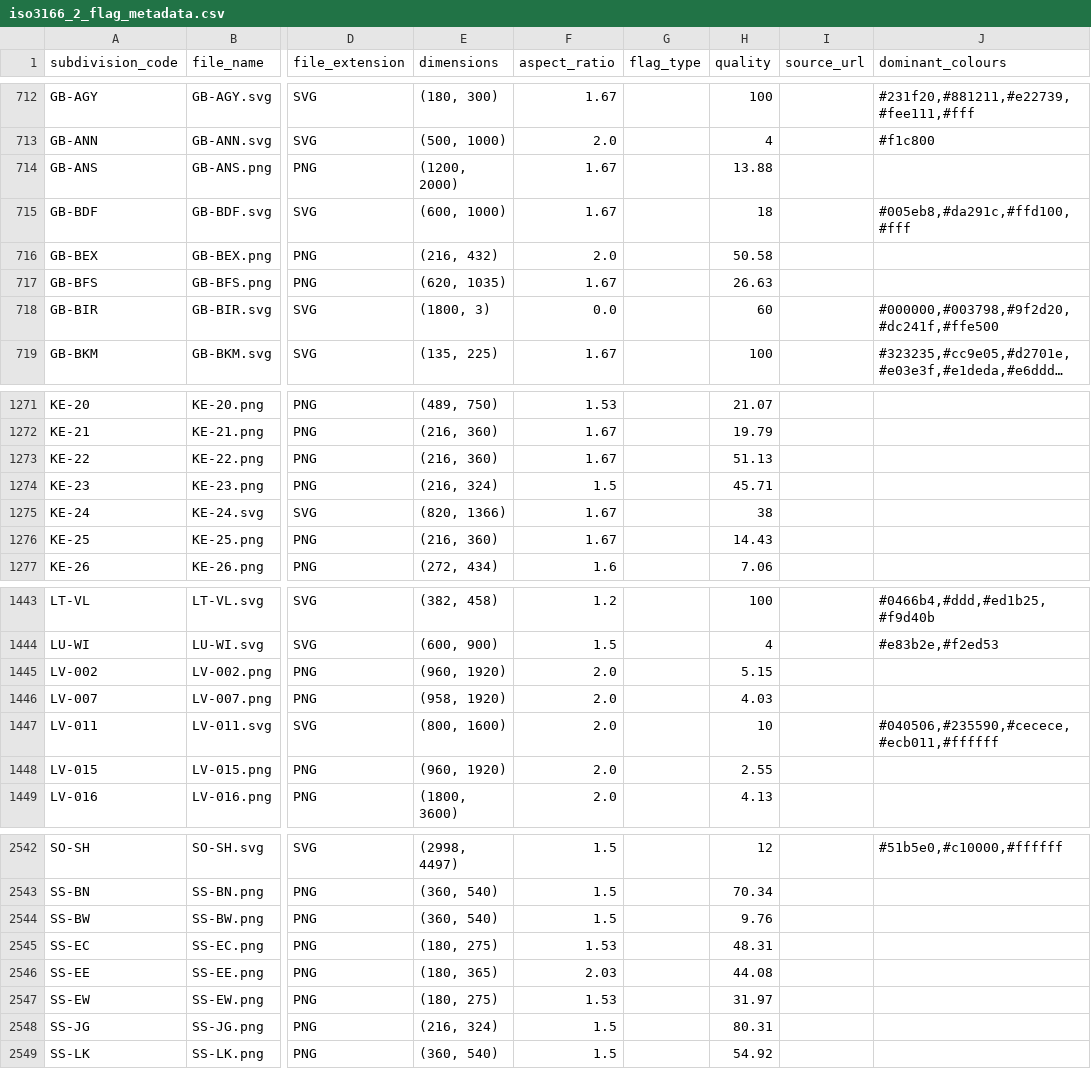
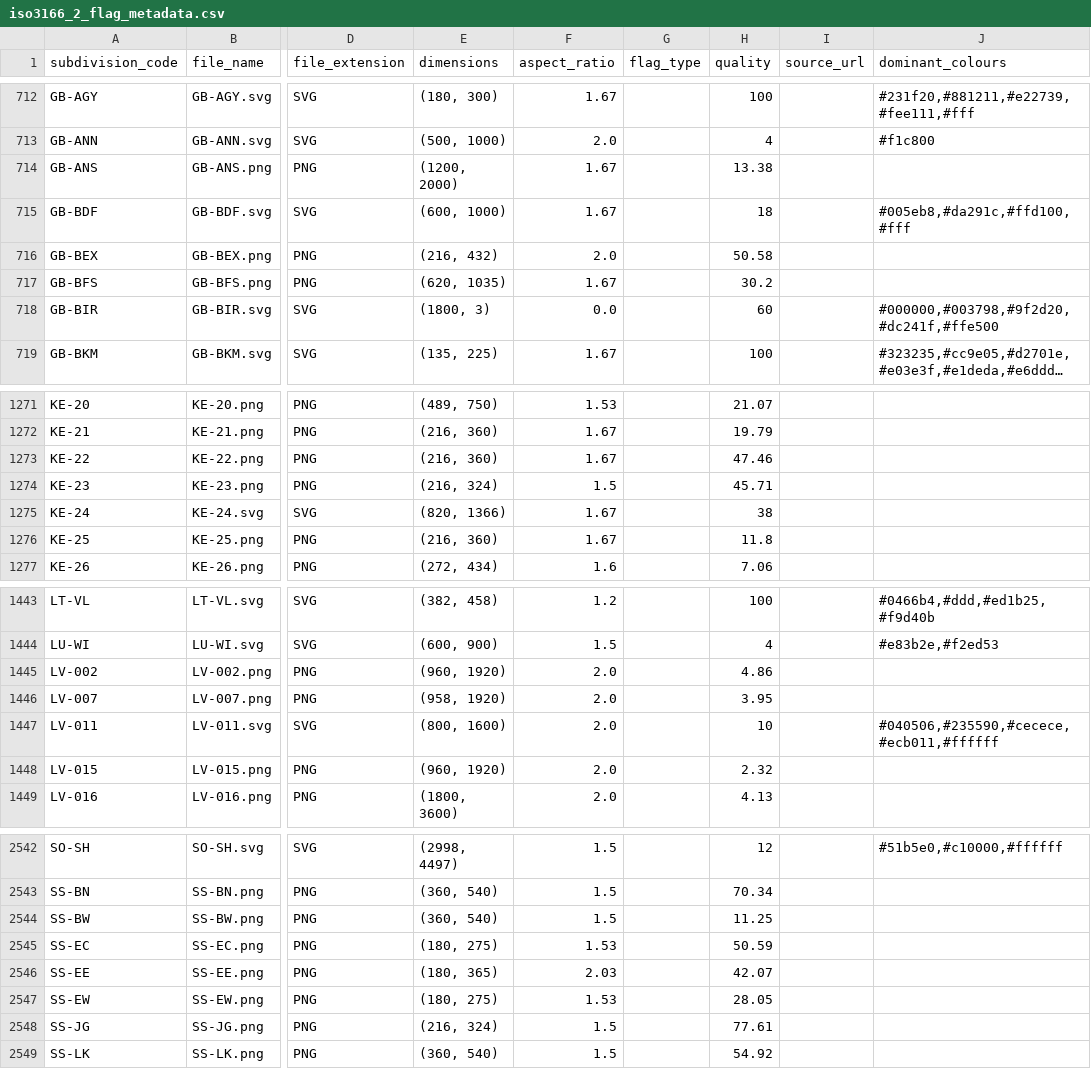
Before and after one commit to amckenna41/iso3166-flags, a CSV file: iso3166-flags-metadata/iso3166_2_flag_metadata.csv, drawn as a sheet; only a part is shown, gaps mark what is left out; long unchanged cells end in …; the diff covers the shown part only; the diff names each change by its address in the sheet, - before the commit and + after, or states it on an @@ line.

```diff
--- a/iso3166-flags-metadata/iso3166_2_flag_metadata.csv
+++ b/iso3166-flags-metadata/iso3166_2_flag_metadata.csv
-H714 (quality): 13.88
+H714 (quality): 13.38
-H717 (quality): 26.63
+H717 (quality): 30.2
-H1273 (quality): 51.13
+H1273 (quality): 47.46
-H1276 (quality): 14.43
+H1276 (quality): 11.8
-H1445 (quality): 5.15
+H1445 (quality): 4.86
-H1446 (quality): 4.03
+H1446 (quality): 3.95
-H1448 (quality): 2.55
+H1448 (quality): 2.32
-H2544 (quality): 9.76
+H2544 (quality): 11.25
-H2545 (quality): 48.31
+H2545 (quality): 50.59
-H2546 (quality): 44.08
+H2546 (quality): 42.07
-H2547 (quality): 31.97
+H2547 (quality): 28.05
-H2548 (quality): 80.31
+H2548 (quality): 77.61
```
Also changed, not shown: 28 edited cells elsewhere in this file, 1 other file.
